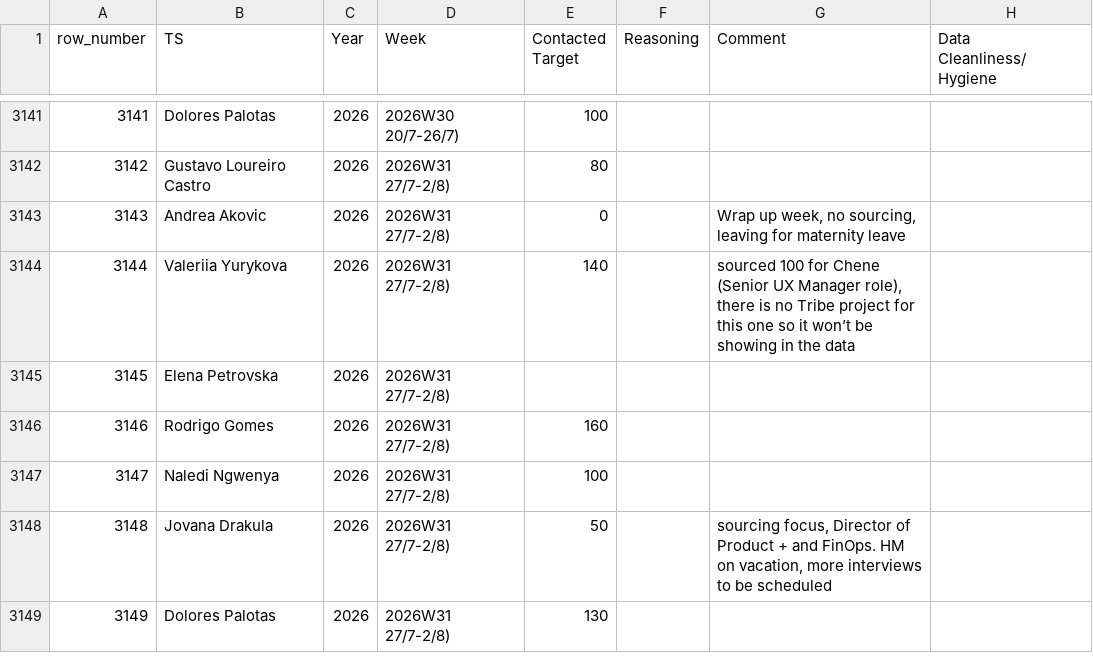
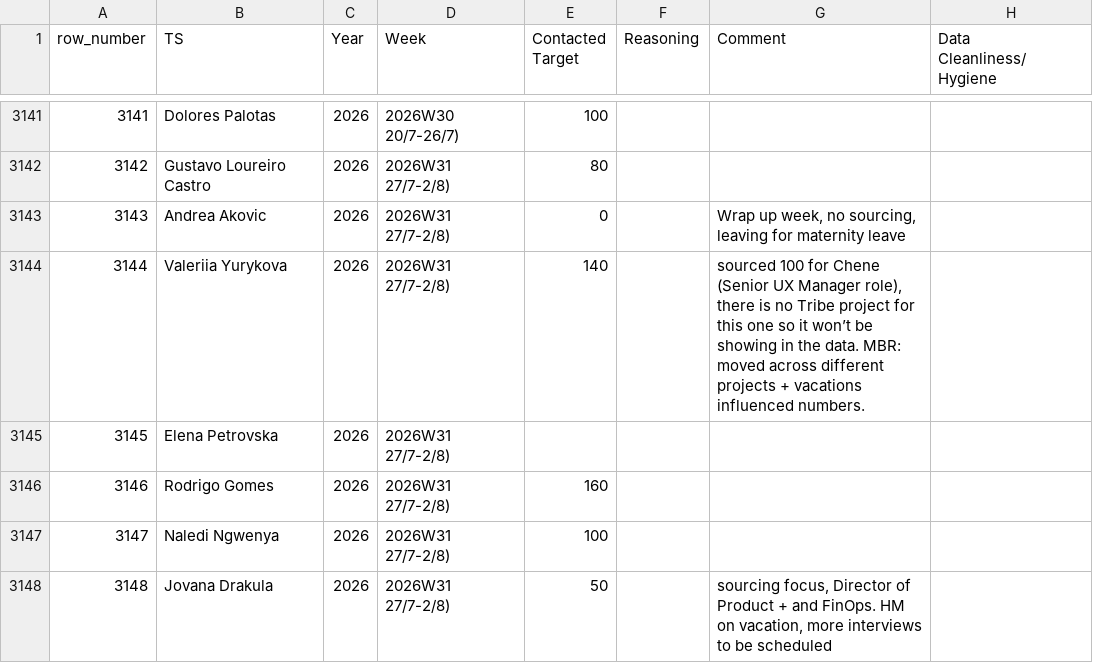
Before and after one commit to bark8922/tribe-recruiting, a CSV file: wbr_static/wbr_ts_weekly.csv, drawn as a sheet; only a part is shown, gaps mark what is left out; the shorter side is filled out with more unchanged rows; the diff names each change by its address in the sheet, - before the commit and + after, or states it on an @@ line.

Commit message:
chore: sync TS Weekly 2026-08-03

```diff
--- a/wbr_static/wbr_ts_weekly.csv
+++ b/wbr_static/wbr_ts_weekly.csv
-G3144 (Comment): …in the data
+G3144 (Comment): …in the data. MBR: moved across different projects + vacations influenced numbers.
```
